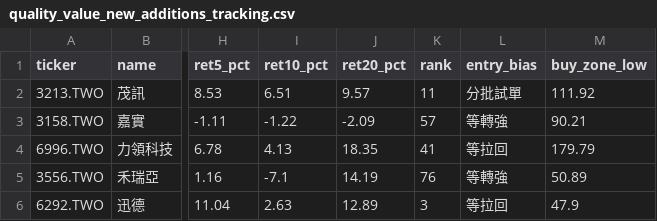
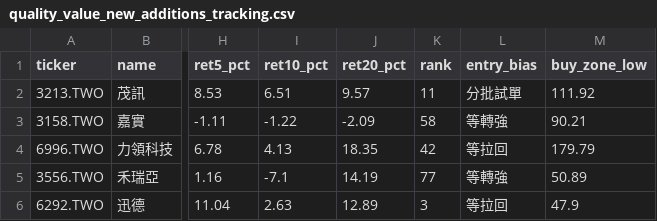
Before and after one commit to tokuzfunpi/stock-watch, a CSV file: runs/theme_watchlist_daily/quality_value_new_additions_tracking.csv, drawn as a sheet; only a part is shown, gaps mark what is left out; the diff names each change by its address in the sheet, - before the commit and + after, or states it on an @@ line.

```diff
--- a/runs/theme_watchlist_daily/quality_value_new_additions_tracking.csv
+++ b/runs/theme_watchlist_daily/quality_value_new_additions_tracking.csv
-K3 (rank): 57
+K3 (rank): 58
-K4 (rank): 41
+K4 (rank): 42
-K5 (rank): 76
+K5 (rank): 77
```
Also changed, not shown: runs/theme_watchlist_daily/quality_value_candidates.csv, runs/theme_watchlist_daily/quality_value_tracking.csv, 12 other files.
